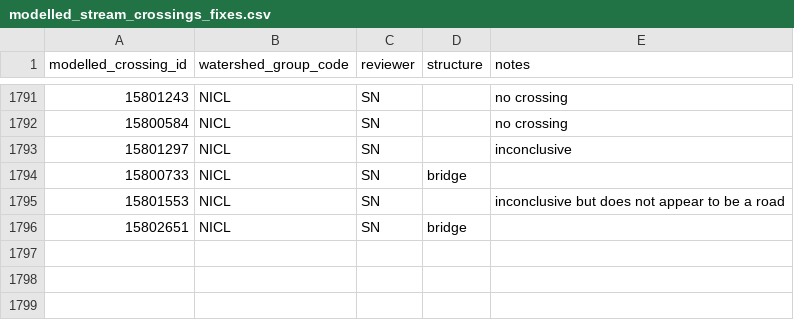
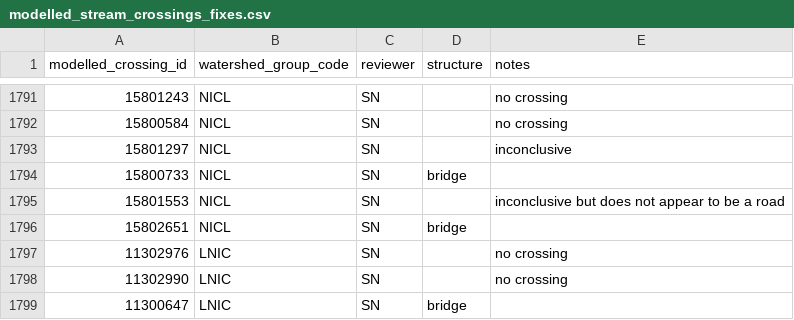
Before and after one commit to smnorris/bcfishpass, a CSV file: 01_prep/01_modelled_stream_crossings/data/modelled_stream_crossings_fixes.csv, drawn as a sheet; only a part is shown, gaps mark what is left out; the diff names each change by its address in the sheet, - before the commit and + after, or states it on an @@ line.

```diff
--- a/01_prep/01_modelled_stream_crossings/data/modelled_stream_crossings_fixes.csv
+++ b/01_prep/01_modelled_stream_crossings/data/modelled_stream_crossings_fixes.csv
+row 1797: 11302976 | LNIC | SN |  | no crossing
+row 1798: 11302990 | LNIC | SN |  | no crossing
+row 1799: 11300647 | LNIC | SN | bridge
```
Also changed, not shown: 4 other files.
